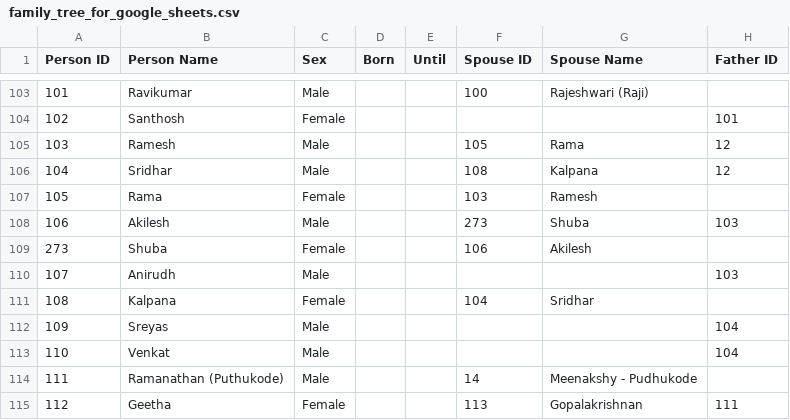
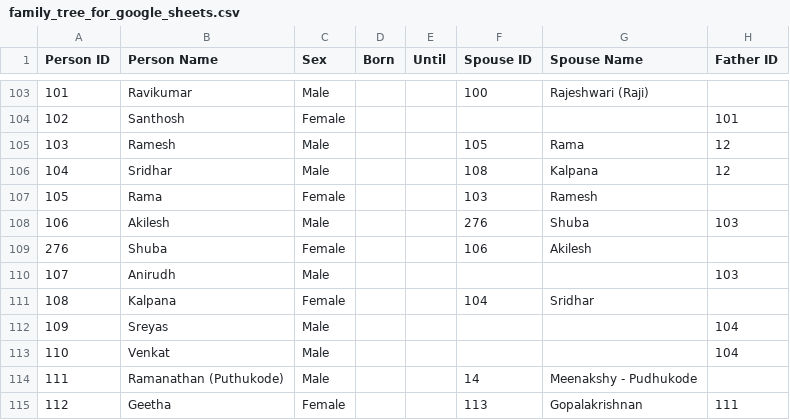
Before and after one commit to avenka81/FamilyTree, a CSV file: family_tree_for_google_sheets.csv, drawn as a sheet; only a part is shown, gaps mark what is left out; the diff names each change by its address in the sheet, - before the commit and + after, or states it on an @@ line.

Commit message:
Corrected Akilesh and Shuba

```diff
--- a/family_tree_for_google_sheets.csv
+++ b/family_tree_for_google_sheets.csv
-F108 (Spouse ID): 273
+F108 (Spouse ID): 276
-A109 (Person ID): 273
+A109 (Person ID): 276
```
